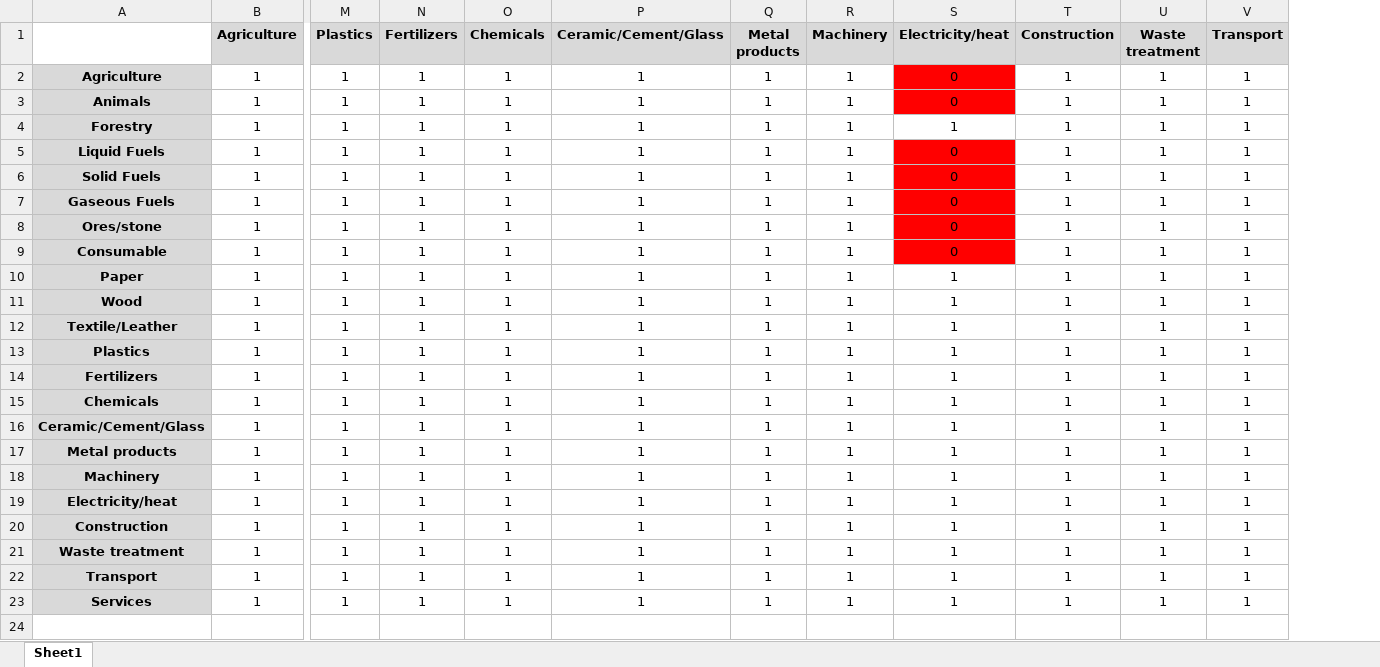
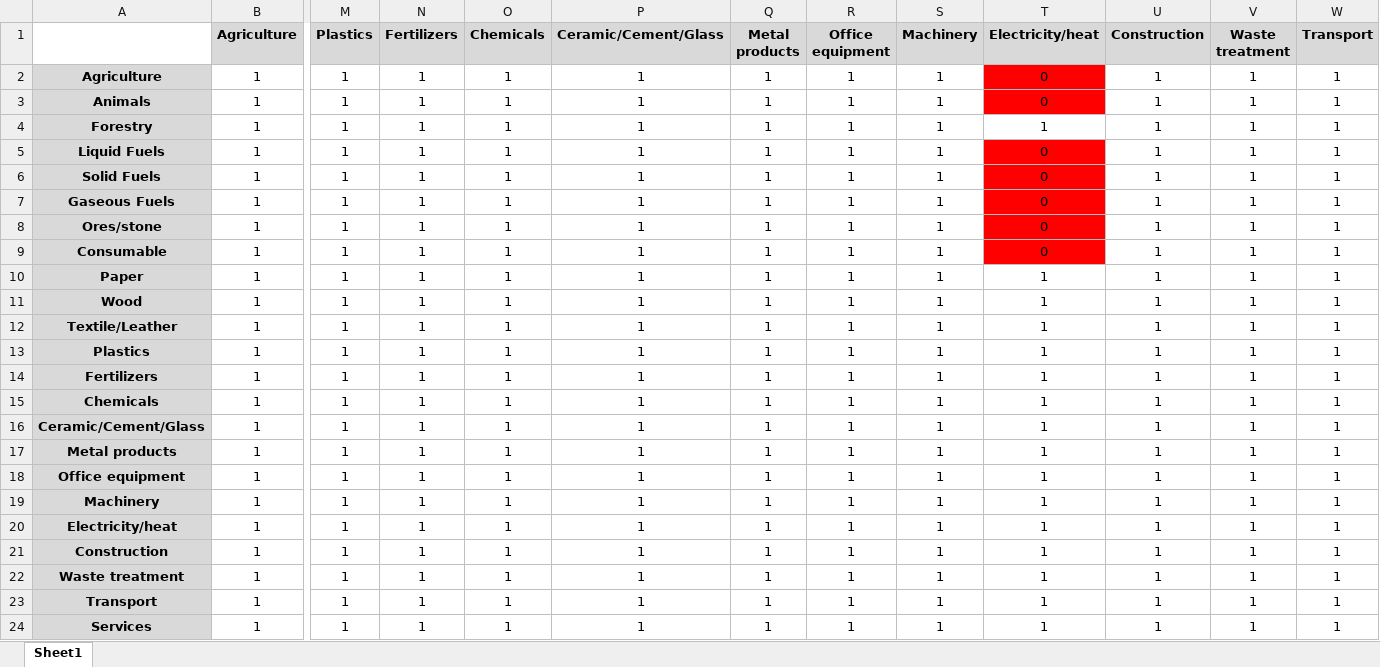
Before and after one commit to MaximeAgez/pylcaio, an Excel workbook: src/Data/Exiobase_patchwork.xlsx, sheet Sheet1, drawn as a sheet; only a part is shown, gaps mark what is left out; values as stored, in another font and other column widths than the file's, no borders; rows hold the shown columns only; the diff names each change by its address in the sheet, - before the commit and + after, or states it on an @@ line.

Commit message:
updated

```diff
--- a/src/Data/Exiobase_patchwork.xlsx (sheet Sheet1)
+++ b/src/Data/Exiobase_patchwork.xlsx (sheet Sheet1)
+column R (Office equipment), rows 2-17: all 1; rows 19-24: all 1
+row 18: Office equipment | 1 | 1 | 1 | 1 | 1 | 1 | 1 | 1 | 1 | 1 | 1 | 1
```
